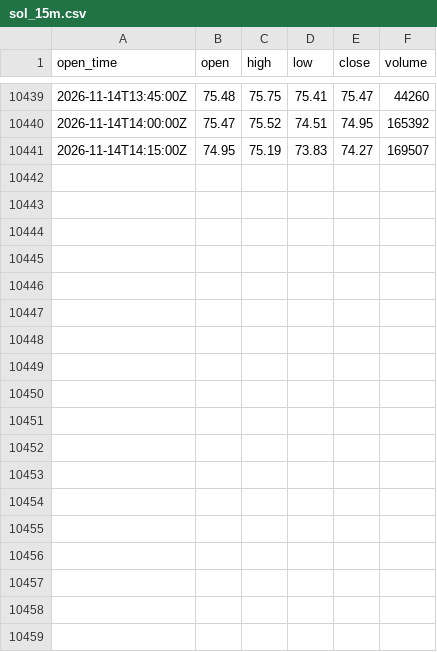
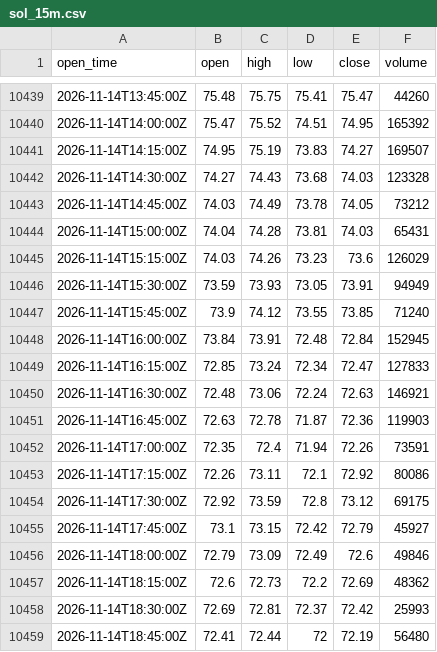
Before and after one commit to ethanbdrd/sol-trader, a CSV file: data/sol_15m.csv, drawn as a sheet; only a part is shown, gaps mark what is left out.

```diff
--- a/data/sol_15m.csv
+++ b/data/sol_15m.csv
@@ -10441 +10441,19 @@ open_time,open,high,low,close,volume
 2026-11-14T14:15:00Z,74.95,75.19,73.83,74.27,169507
+2026-11-14T14:30:00Z,74.27,74.43,73.68,74.03,123328
+2026-11-14T14:45:00Z,74.03,74.49,73.78,74.05,73212
+2026-11-14T15:00:00Z,74.04,74.28,73.81,74.03,65431
+2026-11-14T15:15:00Z,74.03,74.26,73.23,73.6,126029
+2026-11-14T15:30:00Z,73.59,73.93,73.05,73.91,94949
+2026-11-14T15:45:00Z,73.9,74.12,73.55,73.85,71240
+2026-11-14T16:00:00Z,73.84,73.91,72.48,72.84,152945
+2026-11-14T16:15:00Z,72.85,73.24,72.34,72.47,127833
+2026-11-14T16:30:00Z,72.48,73.06,72.24,72.63,146921
+2026-11-14T16:45:00Z,72.63,72.78,71.87,72.36,119903
+2026-11-14T17:00:00Z,72.35,72.4,71.94,72.26,73591
+2026-11-14T17:15:00Z,72.26,73.11,72.1,72.92,80086
+2026-11-14T17:30:00Z,72.92,73.59,72.8,73.12,69175
+2026-11-14T17:45:00Z,73.1,73.15,72.42,72.79,45927
+2026-11-14T18:00:00Z,72.79,73.09,72.49,72.6,49846
+2026-11-14T18:15:00Z,72.6,72.73,72.2,72.69,48362
+2026-11-14T18:30:00Z,72.69,72.81,72.37,72.42,25993
+2026-11-14T18:45:00Z,72.41,72.44,72,72.19,56480
```
Also changed, not shown: data/btc_15m.csv, data/sol_4h.csv, 4 other files.
